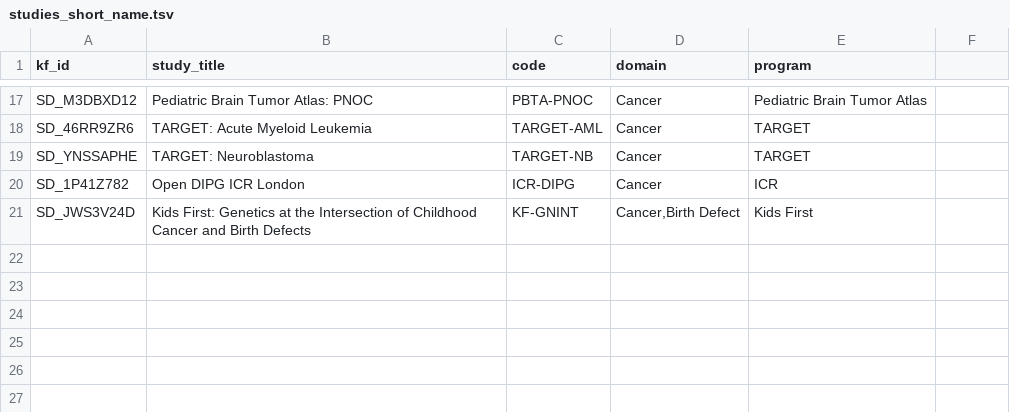
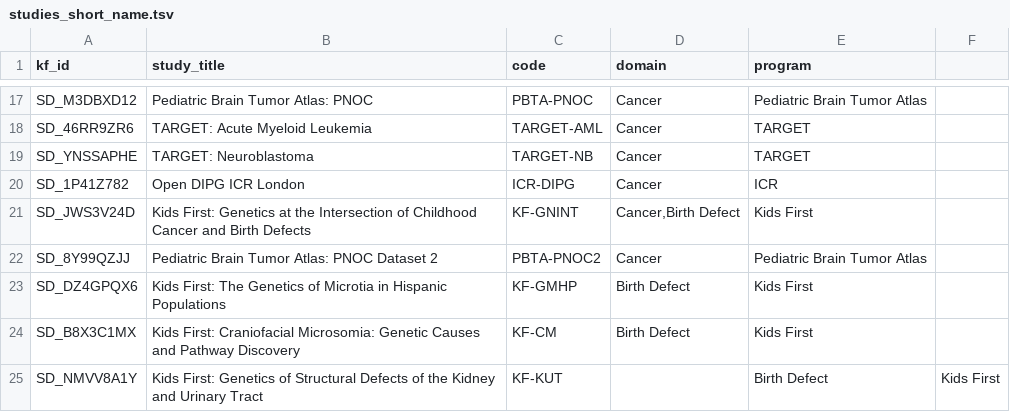
Before and after one commit to kids-first/kf-portal-etl, a TSV file: kf-portal-etl-docker/studies_short_name.tsv, drawn as a sheet; only a part is shown, gaps mark what is left out.

Commit message:
update file with 4 studies

```diff
--- a/kf-portal-etl-docker/studies_short_name.tsv
+++ b/kf-portal-etl-docker/studies_short_name.tsv
@@ -21 +21,5 @@ SD_1P41Z782	Open DIPG ICR London	ICR-DIPG	Cancer	ICR
 SD_JWS3V24D	Kids First: Genetics at the Intersection of Childhood Cancer and Birth Defects	KF-GNINT	Cancer,Birth Defect	Kids First
+SD_8Y99QZJJ	Pediatric Brain Tumor Atlas: PNOC Dataset 2	PBTA-PNOC2	Cancer	Pediatric Brain Tumor Atlas
+SD_DZ4GPQX6	Kids First: The Genetics of Microtia in Hispanic Populations	KF-GMHP	Birth Defect	Kids First
+SD_B8X3C1MX	Kids First: Craniofacial Microsomia: Genetic Causes and Pathway Discovery	KF-CM	Birth Defect	Kids First
+SD_NMVV8A1Y	Kids First: Genetics of Structural Defects of the Kidney and Urinary Tract	KF-KUT		Birth Defect	Kids First
```
Also changed, not shown: 1 other file.
